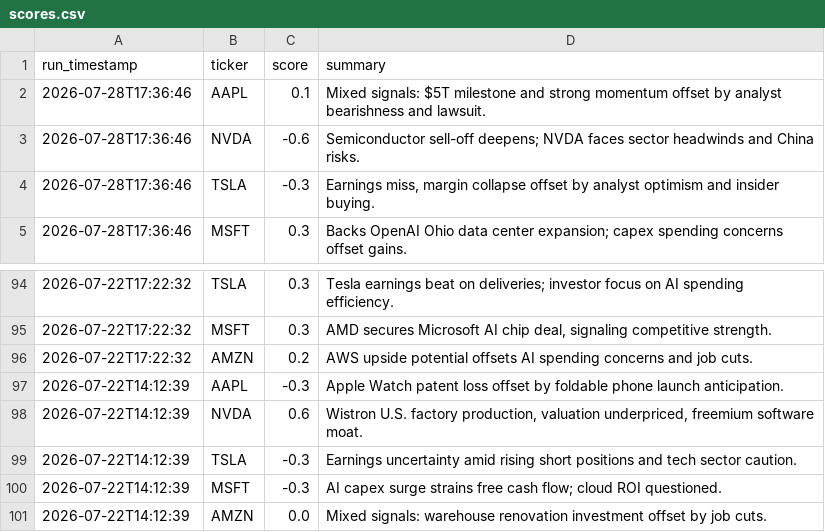
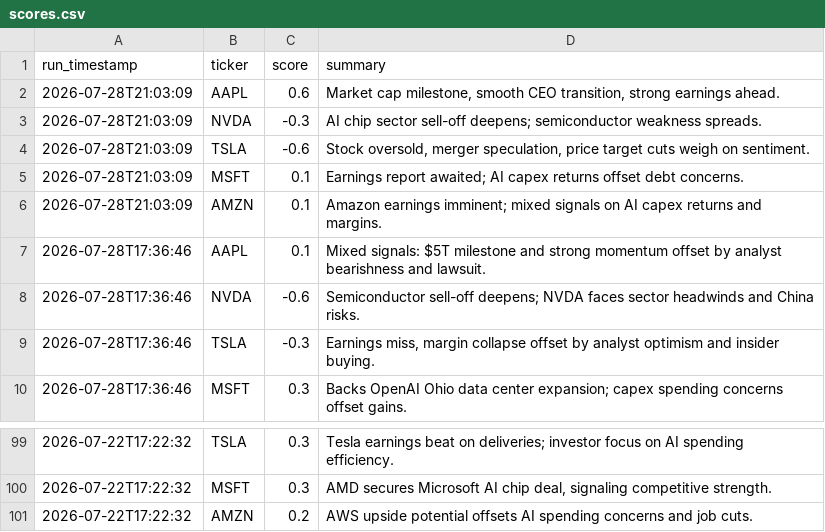
Before and after one commit to williamabrams88-hub/finance---investment-orchestrator, a CSV file: stock-sentiment/reports/scores.csv, drawn as a sheet; only a part is shown, gaps mark what is left out.

```diff
--- a/stock-sentiment/reports/scores.csv
+++ b/stock-sentiment/reports/scores.csv
@@ -1,2 +1,7 @@
 run_timestamp,ticker,score,summary
+2026-07-28T21:03:09,AAPL,0.6,"Market cap milestone, smooth CEO transition, strong earnings ahead."
+2026-07-28T21:03:09,NVDA,-0.3,AI chip sector sell-off deepens; semiconductor weakness spreads.
+2026-07-28T21:03:09,TSLA,-0.6,"Stock oversold, merger speculation, price target cuts weigh on sentiment."
+2026-07-28T21:03:09,MSFT,0.1,Earnings report awaited; AI capex returns offset debt concerns.
+2026-07-28T21:03:09,AMZN,0.1,Amazon earnings imminent; mixed signals on AI capex returns and margins.
 2026-07-28T17:36:46,AAPL,0.1,Mixed signals: $5T milestone and strong momentum offset by analyst bearishness and lawsuit.
@@ -96,6 +101 @@ run_timestamp,ticker,score,summary
 2026-07-22T17:22:32,AMZN,0.2,AWS upside potential offsets AI spending concerns and job cuts.
-2026-07-22T14:12:39,AAPL,-0.3,Apple Watch patent loss offset by foldable phone launch anticipation.
-2026-07-22T14:12:39,NVDA,0.6,"Wistron U.S. factory production, valuation underpriced, freemium software moat."
-2026-07-22T14:12:39,TSLA,-0.3,Earnings uncertainty amid rising short positions and tech sector caution.
-2026-07-22T14:12:39,MSFT,-0.3,AI capex surge strains free cash flow; cloud ROI questioned.
-2026-07-22T14:12:39,AMZN,0.0,Mixed signals: warehouse renovation investment offset by job cuts.
```
Also changed, not shown: 1 other file.
